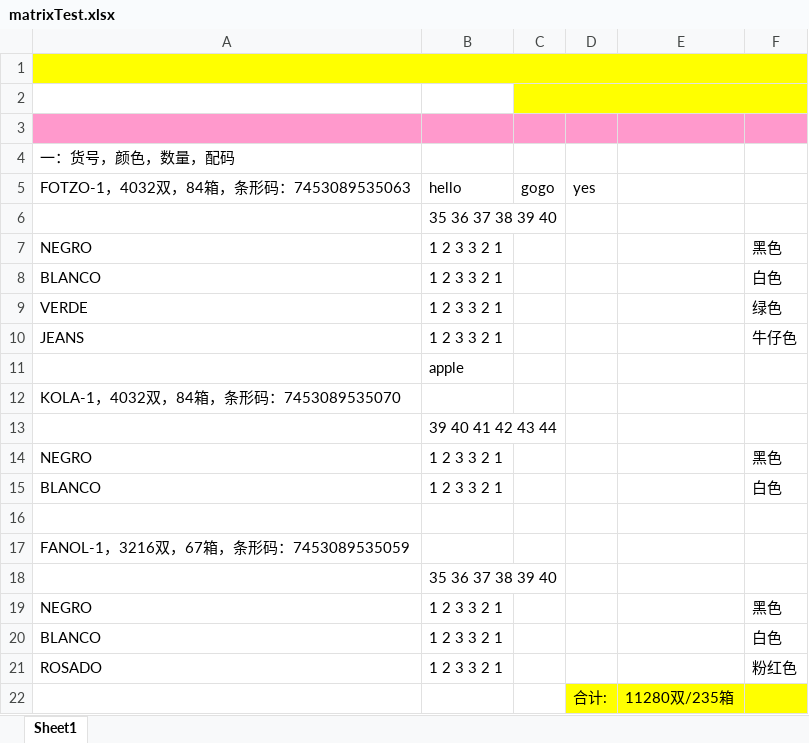
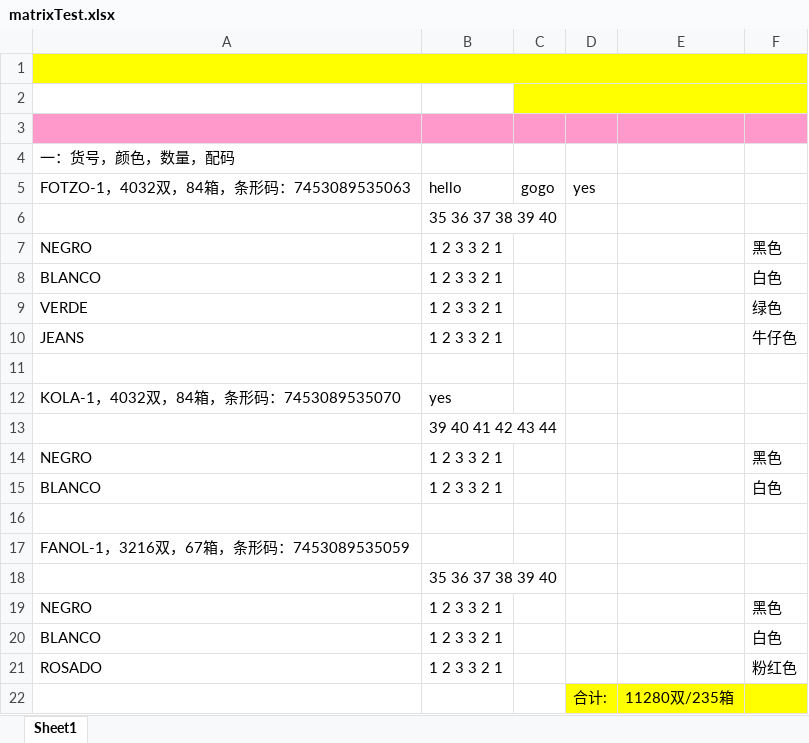
Before and after one commit to humhei/ExcelProcesser, an Excel workbook: ExcelProcesser.Tests/resources/matrixTest.xlsx, sheet Sheet1, drawn as a sheet; values as stored, in another font and other column widths than the file's, no borders; the diff names each change by its address in the sheet, - before the commit and + after, or states it on an @@ line.

```diff
--- a/ExcelProcesser.Tests/resources/matrixTest.xlsx (sheet Sheet1)
+++ b/ExcelProcesser.Tests/resources/matrixTest.xlsx (sheet Sheet1)
-B11 (hello): apple
+B11 (hello): (empty)
-B12 (hello): (empty)
+B12 (hello): yes
```
Also changed, not shown: 4 other files.
